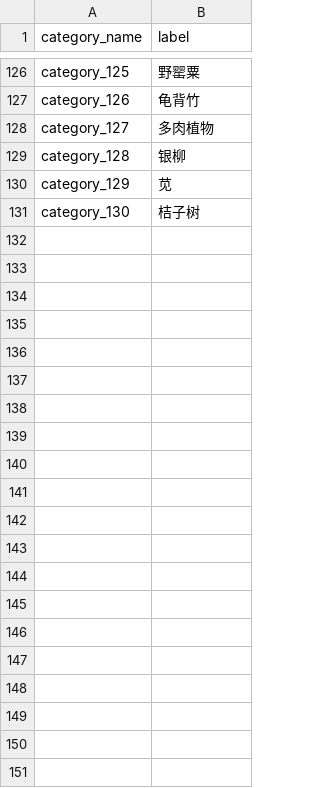
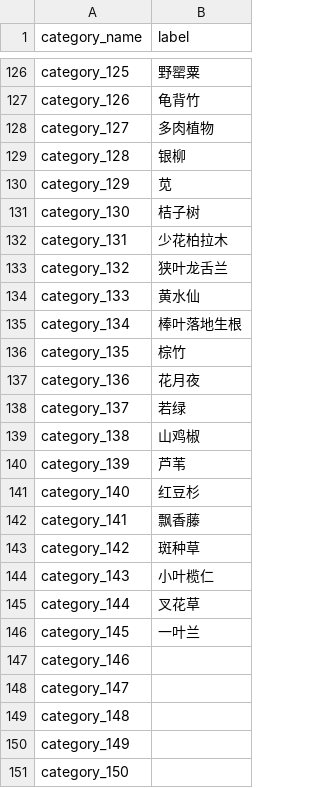
Before and after one commit to lucasxlu/FGVC, a CSV file: label.csv, drawn as a sheet; only a part is shown, gaps mark what is left out; the diff covers the shown part only; the diff names each change by its address in the sheet, - before the commit and + after, or states it on an @@ line.

Commit message:
update label

```diff
--- a/label.csv
+++ b/label.csv
+row 132: category_131 | 少花柏拉木
+row 133: category_132 | 狭叶龙舌兰
+row 134: category_133 | 黄水仙
+row 135: category_134 | 棒叶落地生根
+row 136: category_135 | 棕竹
+row 137: category_136 | 花月夜
+row 138: category_137 | 若绿
+row 139: category_138 | 山鸡椒
+row 140: category_139 | 芦苇
+row 141: category_140 | 红豆杉
+row 142: category_141 | 飘香藤
+row 143: category_142 | 斑种草
+row 144: category_143 | 小叶榄仁
+row 145: category_144 | 叉花草
+row 146: category_145 | 一叶兰
+row 147: category_146
+row 148: category_147
+row 149: category_148
+row 150: category_149
+row 151: category_150
```
Also changed, not shown: 15 edited cells elsewhere in this file, 1 other file.
